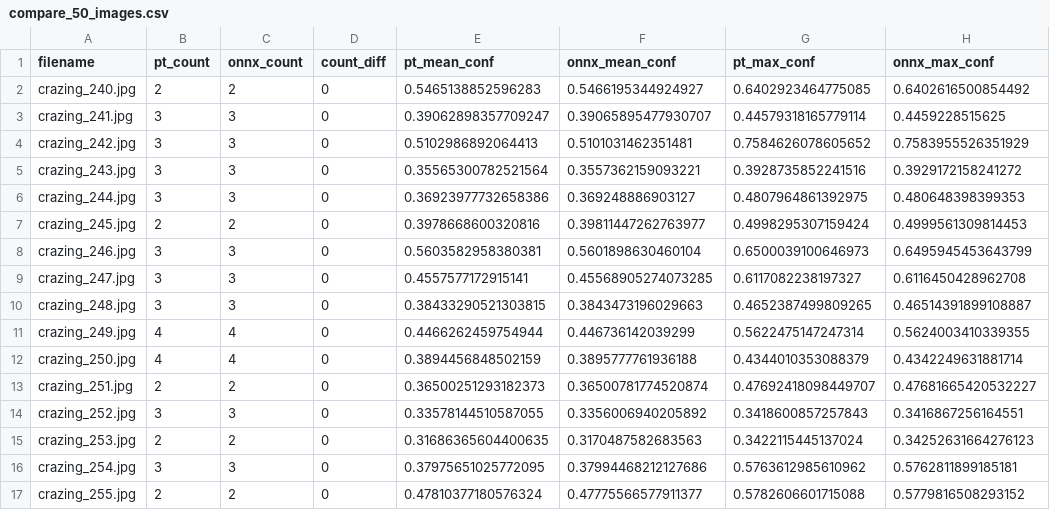
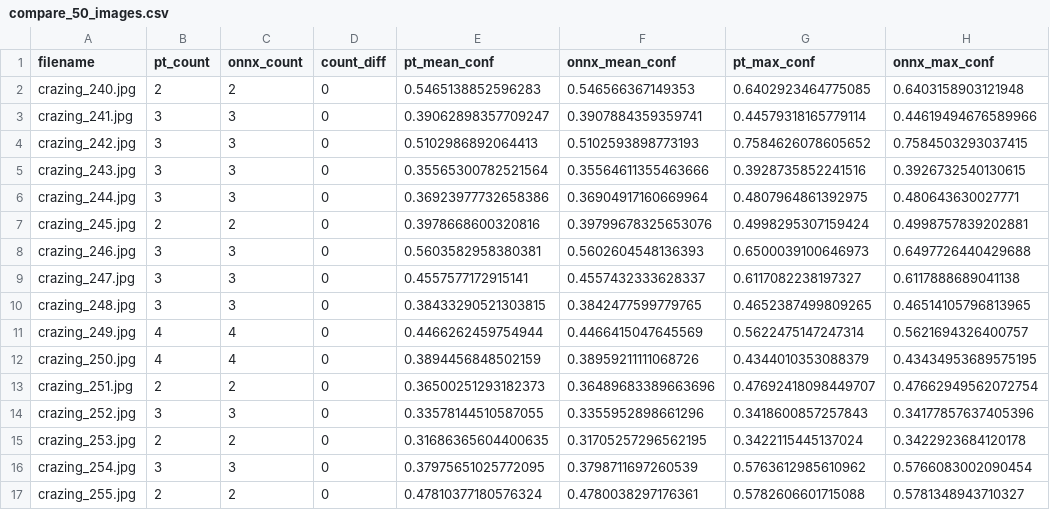
Before and after one commit to LiuSiChengGitHub/yolo_defect, a CSV file: results/pt_onnx_compare/compare_50_images.csv, drawn as a sheet; only a part is shown; the diff covers the shown part only.

```diff
--- a/results/pt_onnx_compare/compare_50_images.csv
+++ b/results/pt_onnx_compare/compare_50_images.csv
@@ -1,17 +1,17 @@
 filename,pt_count,onnx_count,count_diff,pt_mean_conf,onnx_mean_conf,pt_max_conf,onnx_max_conf
-crazing_240.jpg,2,2,0,0.5465138852596283,0.5466195344924927,0.6402923464775085,0.6402616500854492
-crazing_241.jpg,3,3,0,0.39062898357709247,0.39065895477930707,0.44579318165779114,0.4459228515625
-crazing_242.jpg,3,3,0,0.5102986892064413,0.5101031462351481,0.7584626078605652,0.7583955526351929
-crazing_243.jpg,3,3,0,0.35565300782521564,0.3557362159093221,0.3928735852241516,0.3929172158241272
-crazing_244.jpg,3,3,0,0.36923977732658386,0.369248886903127,0.4807964861392975,0.480648398399353
-crazing_245.jpg,2,2,0,0.3978668600320816,0.39811447262763977,0.4998295307159424,0.4999561309814453
-crazing_246.jpg,3,3,0,0.5603582958380381,0.5601898630460104,0.6500039100646973,0.6495945453643799
-crazing_247.jpg,3,3,0,0.4557577172915141,0.45568905274073285,0.6117082238197327,0.6116450428962708
-crazing_248.jpg,3,3,0,0.38433290521303815,0.3843473196029663,0.4652387499809265,0.46514391899108887
-crazing_249.jpg,4,4,0,0.4466262459754944,0.446736142039299,0.5622475147247314,0.5624003410339355
-crazing_250.jpg,4,4,0,0.3894456848502159,0.3895777761936188,0.4344010353088379,0.4342249631881714
-crazing_251.jpg,2,2,0,0.36500251293182373,0.36500781774520874,0.47692418098449707,0.47681665420532227
-crazing_252.jpg,3,3,0,0.33578144510587055,0.3356006940205892,0.3418600857257843,0.3416867256164551
-crazing_253.jpg,2,2,0,0.31686365604400635,0.3170487582683563,0.3422115445137024,0.34252631664276123
-crazing_254.jpg,3,3,0,0.37975651025772095,0.37994468212127686,0.5763612985610962,0.5762811899185181
-crazing_255.jpg,2,2,0,0.47810377180576324,0.47775566577911377,0.5782606601715088,0.5779816508293152
+crazing_240.jpg,2,2,0,0.5465138852596283,0.546566367149353,0.6402923464775085,0.6403158903121948
+crazing_241.jpg,3,3,0,0.39062898357709247,0.3907884359359741,0.44579318165779114,0.44619494676589966
+crazing_242.jpg,3,3,0,0.5102986892064413,0.5102593898773193,0.7584626078605652,0.7584503293037415
+crazing_243.jpg,3,3,0,0.35565300782521564,0.35564611355463666,0.3928735852241516,0.3926732540130615
+crazing_244.jpg,3,3,0,0.36923977732658386,0.36904917160669964,0.4807964861392975,0.480643630027771
+crazing_245.jpg,2,2,0,0.3978668600320816,0.39799678325653076,0.4998295307159424,0.4998757839202881
+crazing_246.jpg,3,3,0,0.5603582958380381,0.5602604548136393,0.6500039100646973,0.6497726440429688
+crazing_247.jpg,3,3,0,0.4557577172915141,0.4557432333628337,0.6117082238197327,0.6117888689041138
+crazing_248.jpg,3,3,0,0.38433290521303815,0.3842477599779765,0.4652387499809265,0.46514105796813965
+crazing_249.jpg,4,4,0,0.4466262459754944,0.4466415047645569,0.5622475147247314,0.5621694326400757
+crazing_250.jpg,4,4,0,0.3894456848502159,0.38959211111068726,0.4344010353088379,0.43434953689575195
+crazing_251.jpg,2,2,0,0.36500251293182373,0.36489683389663696,0.47692418098449707,0.47662949562072754
+crazing_252.jpg,3,3,0,0.33578144510587055,0.3355952898661296,0.3418600857257843,0.34177857637405396
+crazing_253.jpg,2,2,0,0.31686365604400635,0.31705257296562195,0.3422115445137024,0.3422923684120178
+crazing_254.jpg,3,3,0,0.37975651025772095,0.3798711697260539,0.5763612985610962,0.5766083002090454
+crazing_255.jpg,2,2,0,0.47810377180576324,0.4780038297176361,0.5782606601715088,0.5781348943710327
```
Also changed, not shown: 70 edited cells elsewhere in this file, 5 other files.
